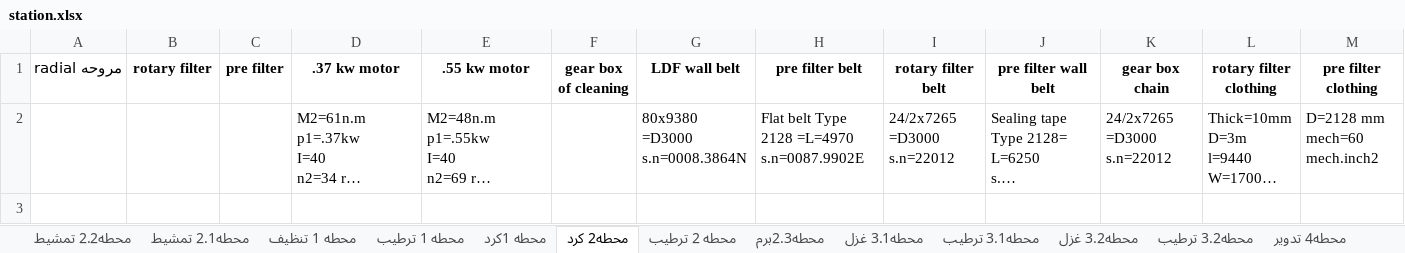
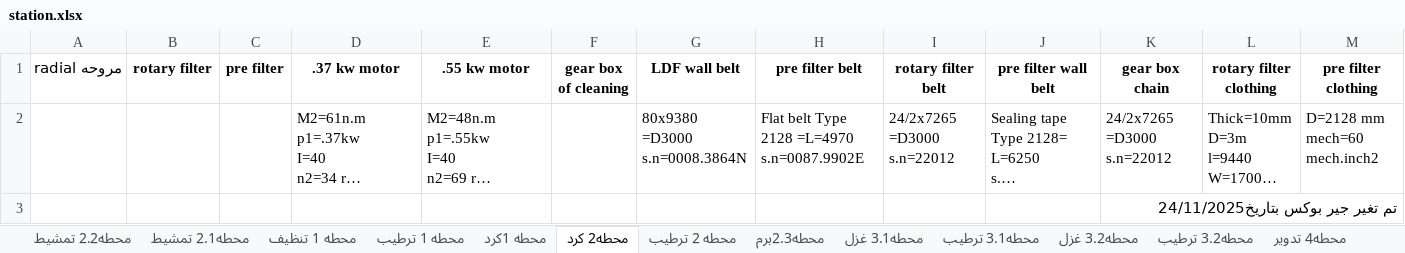
Before and after one commit to mahmedabdallh123/Maintain-luva, an Excel workbook: station.xlsx, sheet محطه2 كرد, drawn as a sheet; only a part is shown; long unchanged cells end in …; values as stored, in another font and other column widths than the file's, no borders; rows hold the shown columns only; the diff names each change by its address in the sheet, - before the commit and + after, or states it on an @@ line.

Commit message:
تعديل تلقائي في شيت محطه2 كرد  by admin at 2025-11-24 13:56:33

```diff
--- a/station.xlsx (sheet محطه2 كرد)
+++ b/station.xlsx (sheet محطه2 كرد)
+row 3:  |  |  |  |  |  |  |  |  |  | تم تغير جير بوكس بتاريخ24/11/2025
```
